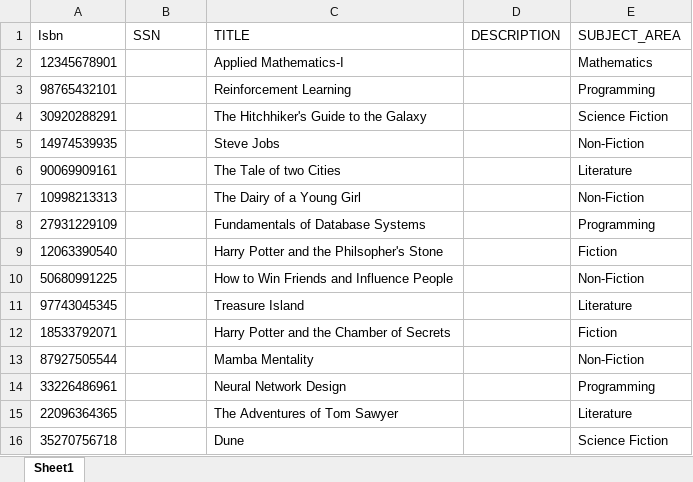
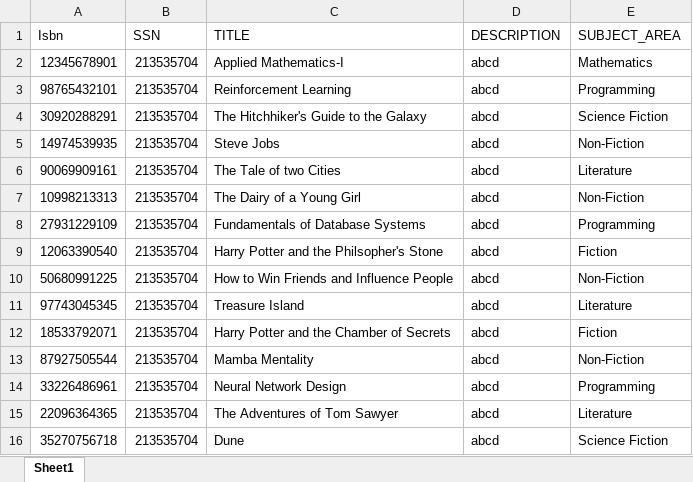
Before and after one commit to aditpatil10/Library-Management-System, an Excel workbook: Data/catalog.xlsx, sheet Sheet1, drawn as a sheet; values as stored, in another font and other column widths than the file's, no borders; the diff names each change by its address in the sheet, - before the commit and + after, or states it on an @@ line.

```diff
--- a/Data/catalog.xlsx (sheet Sheet1)
+++ b/Data/catalog.xlsx (sheet Sheet1)
-B2:B16 (SSN): (empty)
+B2:B16 (SSN): 213535704
-D2:D16 (DESCRIPTION): (empty)
+D2:D16 (DESCRIPTION): abcd
```
Also changed, not shown: 3 other files.
